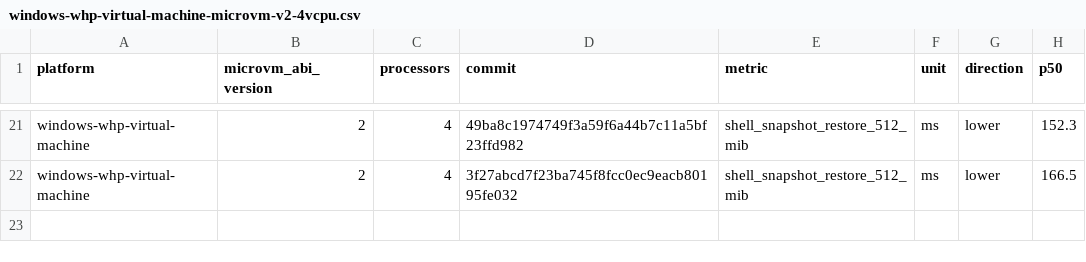
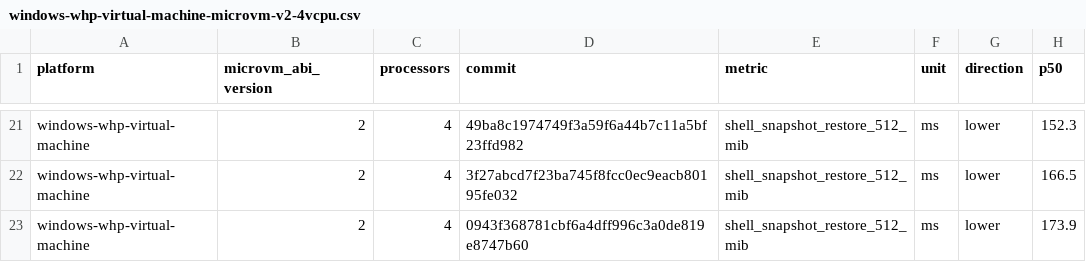
Before and after one commit to microsoft/nvx, a CSV file: data/windows-whp-virtual-machine-microvm-v2-4vcpu.csv, drawn as a sheet; only a part is shown, gaps mark what is left out; the diff names each change by its address in the sheet, - before the commit and + after, or states it on an @@ line.

```diff
--- a/data/windows-whp-virtual-machine-microvm-v2-4vcpu.csv
+++ b/data/windows-whp-virtual-machine-microvm-v2-4vcpu.csv
+row 23: windows-whp-virtual-machine | 2 | 4 | 0943f368781cbf6a4dff996c3a0de819e8747b60 | shell_snapshot_restore_512_mib | ms | lower | 173.9
```
Also changed, not shown: data/linux-kvm-virtual-machine-microvm-v2-1vcpu.csv, data/linux-mshv-virtual-machine-microvm-v2-1vcpu.csv, 9 other files.
